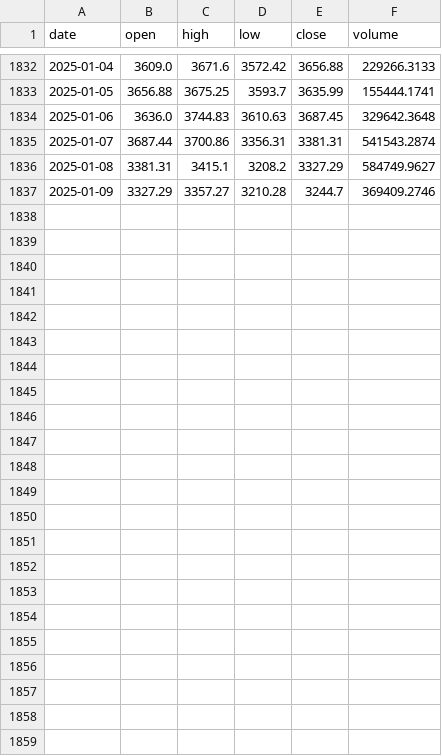
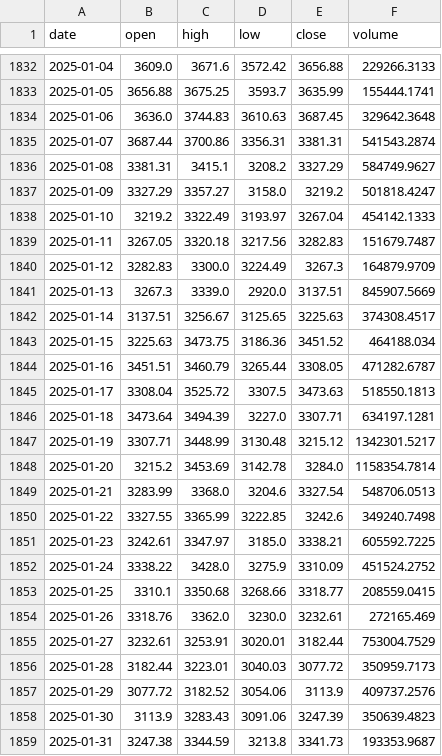
Before and after one commit to w3dip/otus-ml-finance-homework5, a CSV file: ETH_USDT_1d.csv, drawn as a sheet; only a part is shown, gaps mark what is left out.

```diff
--- a/ETH_USDT_1d.csv
+++ b/ETH_USDT_1d.csv
@@ -1836,2 +1836,24 @@ date,open,high,low,close,volume
 2025-01-08,3381.31,3415.1,3208.2,3327.29,584749.9627
-2025-01-09,3327.29,3357.27,3210.28,3244.7,369409.2746
+2025-01-09,3327.29,3357.27,3158.0,3219.2,501818.4247
+2025-01-10,3219.2,3322.49,3193.97,3267.04,454142.1333
+2025-01-11,3267.05,3320.18,3217.56,3282.83,151679.7487
+2025-01-12,3282.83,3300.0,3224.49,3267.3,164879.9709
+2025-01-13,3267.3,3339.0,2920.0,3137.51,845907.5669
+2025-01-14,3137.51,3256.67,3125.65,3225.63,374308.4517
+2025-01-15,3225.63,3473.75,3186.36,3451.52,464188.034
+2025-01-16,3451.51,3460.79,3265.44,3308.05,471282.6787
+2025-01-17,3308.04,3525.72,3307.5,3473.63,518550.1813
+2025-01-18,3473.64,3494.39,3227.0,3307.71,634197.1281
+2025-01-19,3307.71,3448.99,3130.48,3215.12,1342301.5217
+2025-01-20,3215.2,3453.69,3142.78,3284.0,1158354.7814
+2025-01-21,3283.99,3368.0,3204.6,3327.54,548706.0513
+2025-01-22,3327.55,3365.99,3222.85,3242.6,349240.7498
+2025-01-23,3242.61,3347.97,3185.0,3338.21,605592.7225
+2025-01-24,3338.22,3428.0,3275.9,3310.09,451524.2752
+2025-01-25,3310.1,3350.68,3268.66,3318.77,208559.0415
+2025-01-26,3318.76,3362.0,3230.0,3232.61,272165.469
+2025-01-27,3232.61,3253.91,3020.01,3182.44,753004.7529
+2025-01-28,3182.44,3223.01,3040.03,3077.72,350959.7173
+2025-01-29,3077.72,3182.52,3054.06,3113.9,409737.2576
+2025-01-30,3113.9,3283.43,3091.06,3247.39,350639.4823
+2025-01-31,3247.38,3344.59,3213.8,3341.73,193353.9687
```
Also changed, not shown: 3 other files.
